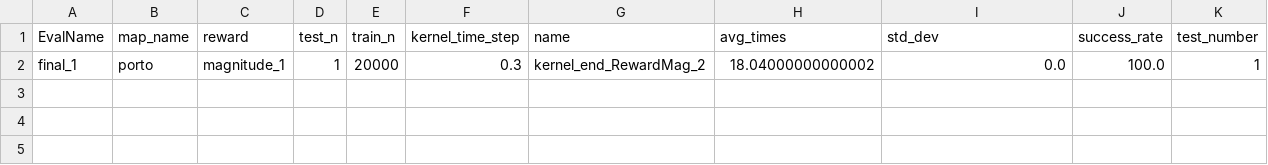
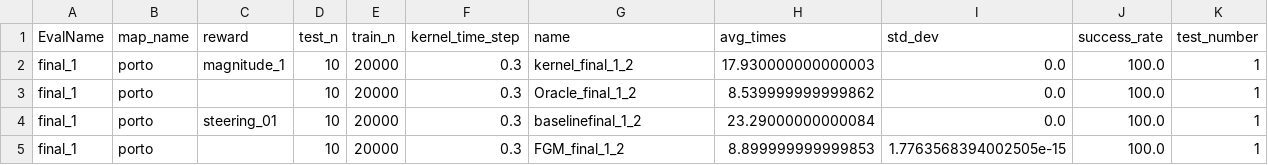
Before and after one commit to BDEvan5/F1TenthSupervisorySystem, a CSV file: SafetyAnalysis/DataTable.csv, drawn as a sheet; only a part is shown; addresses are those after the commit; rows hold the shown columns only; the diff names each change by its address in the sheet, - before the commit and + after, or states it on an @@ line.

Commit message:
Able to run all 4 evals

```diff
--- a/SafetyAnalysis/DataTable.csv
+++ b/SafetyAnalysis/DataTable.csv
+row 2: final_1 | porto | magnitude_1 | 10 | 20000 | 0.3 | kernel_final_1_2 | 17.930000000000003 | 0.0 | 100.0 | 1
+row 3: final_1 | porto |  | 10 | 20000 | 0.3 | Oracle_final_1_2 | 8.539999999999862 | 0.0 | 100.0 | 1
-C4 (reward): magnitude_1
+C4 (reward): steering_01
-D4 (test_n): 1
+D4 (test_n): 10
-G4 (name): kernel_end_RewardMag_2
+G4 (name): baselinefinal_1_2
-H4 (avg_times): 18.04000000000002
+H4 (avg_times): 23.29000000000084
+row 5: final_1 | porto |  | 10 | 20000 | 0.3 | FGM_final_1_2 | 8.899999999999853 | 1.7763568394002505e-15 | 100.0 | 1
```
Also changed, not shown: 6 other files.
